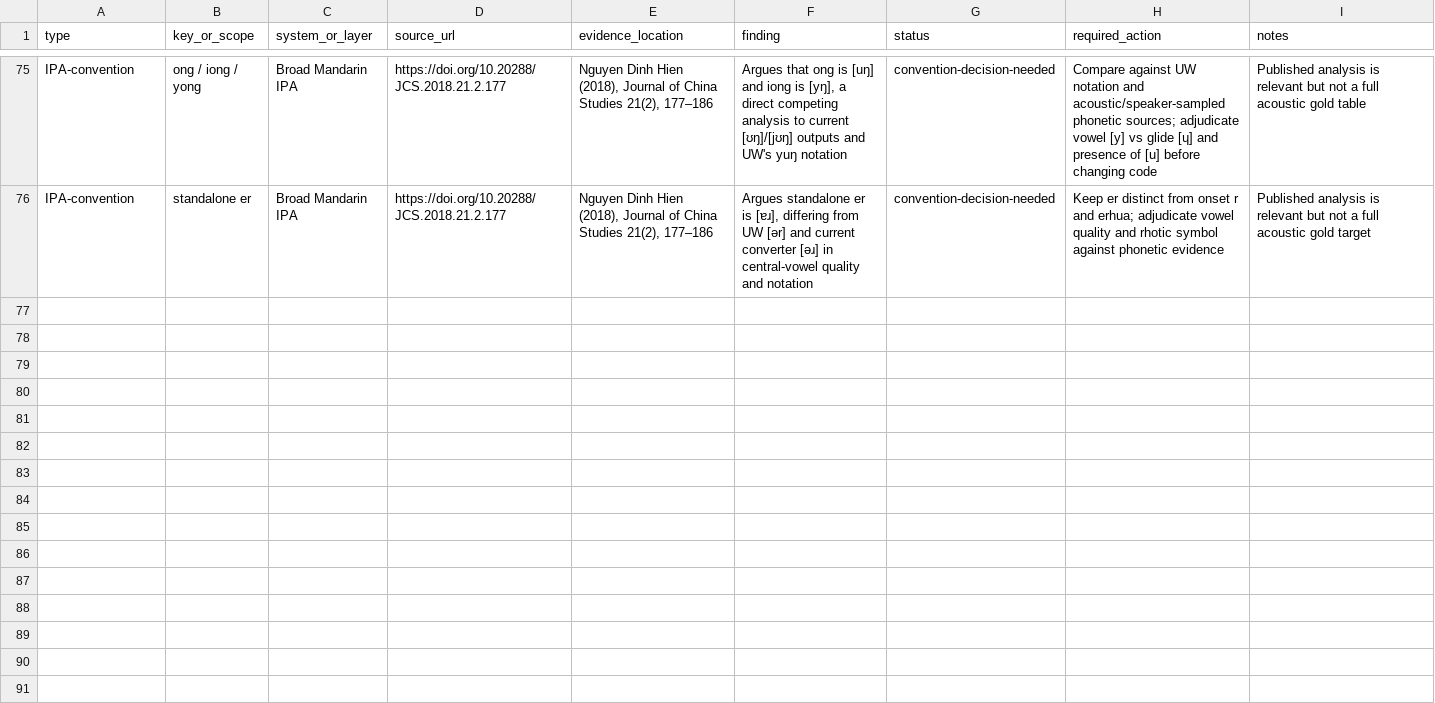
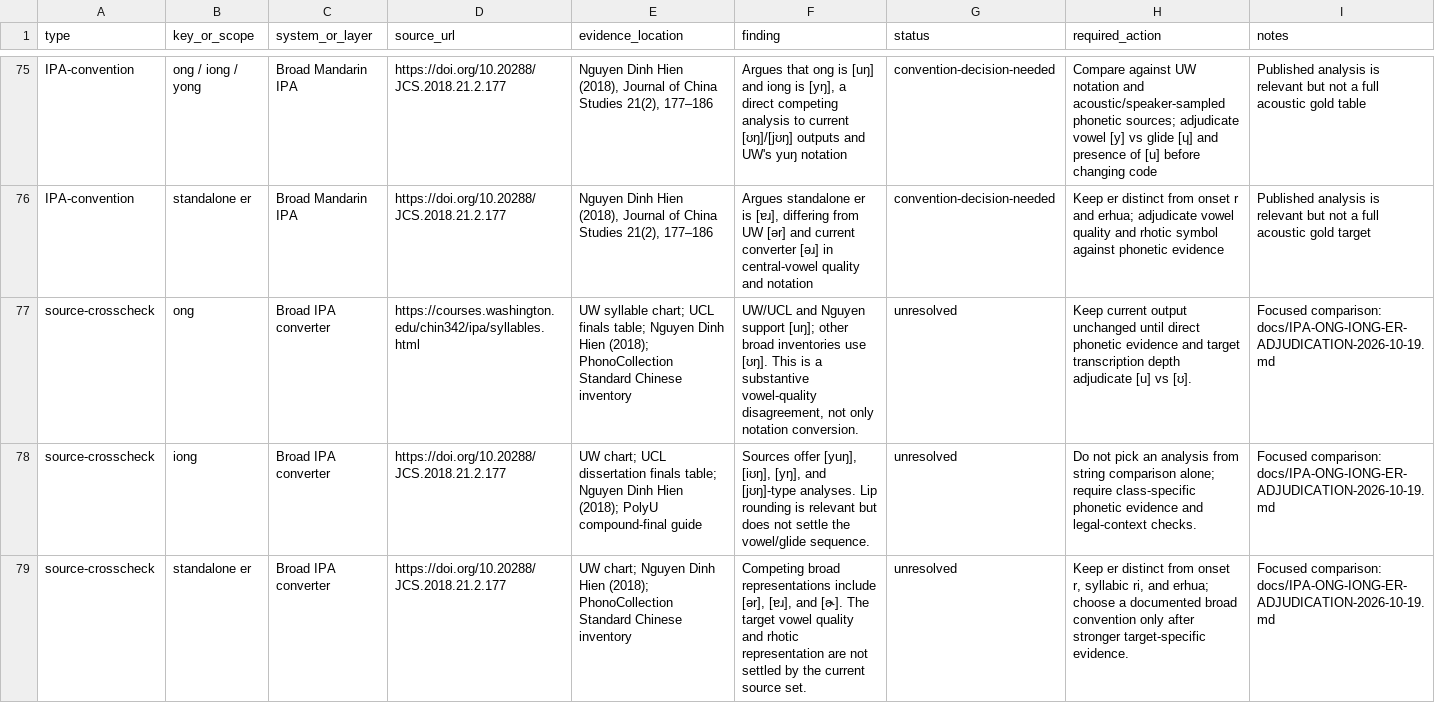
Before and after one commit to ClippyFirst/chinese-for-ukrainians, a CSV file: docs/PHONETIC-SOURCE-LEDGER-2026-10-18.csv, drawn as a sheet; only a part is shown, gaps mark what is left out.

Commit message:
Record competing evidence for ong iong and er

```diff
--- a/docs/PHONETIC-SOURCE-LEDGER-2026-10-18.csv
+++ b/docs/PHONETIC-SOURCE-LEDGER-2026-10-18.csv
@@ -76 +76,4 @@ IPA-convention;ong / iong / yong;Broad Mandarin IPA;https://doi.org/10.20288/JCS
 IPA-convention;standalone er;Broad Mandarin IPA;https://doi.org/10.20288/JCS.2018.21.2.177;Nguyen Dinh Hien (2018), Journal of China Studies 21(2), 177–186;"Argues standalone er is [ɐɹ], differing from UW [ər] and current converter [əɹ] in central-vowel quality and notation";convention-decision-needed;"Keep er distinct from onset r and erhua; adjudicate vowel quality and rhotic symbol against phonetic evidence";Published analysis is relevant but not a full acoustic gold target
+"source-crosscheck";"ong";"Broad IPA converter";"https://courses.washington.edu/chin342/ipa/syllables.html";"UW syllable chart; UCL finals table; Nguyen Dinh Hien (2018); PhonoCollection Standard Chinese inventory";"UW/UCL and Nguyen support [uŋ]; other broad inventories use [ʊŋ]. This is a substantive vowel-quality disagreement, not only notation conversion.";"unresolved";"Keep current output unchanged until direct phonetic evidence and target transcription depth adjudicate [u] vs [ʊ].";"Focused comparison: docs/IPA-ONG-IONG-ER-ADJUDICATION-2026-10-19.md"
+"source-crosscheck";"iong";"Broad IPA converter";"https://doi.org/10.20288/JCS.2018.21.2.177";"UW chart; UCL dissertation finals table; Nguyen Dinh Hien (2018); PolyU compound-final guide";"Sources offer [yuŋ], [iʊŋ], [yŋ], and [jʊŋ]-type analyses. Lip rounding is relevant but does not settle the vowel/glide sequence.";"unresolved";"Do not pick an analysis from string comparison alone; require class-specific phonetic evidence and legal-context checks.";"Focused comparison: docs/IPA-ONG-IONG-ER-ADJUDICATION-2026-10-19.md"
+"source-crosscheck";"standalone er";"Broad IPA converter";"https://doi.org/10.20288/JCS.2018.21.2.177";"UW chart; Nguyen Dinh Hien (2018); PhonoCollection Standard Chinese inventory";"Competing broad representations include [ər], [ɐɹ], and [ɚ]. The target vowel quality and rhotic representation are not settled by the current source set.";"unresolved";"Keep er distinct from onset r, syllabic ri, and erhua; choose a documented broad convention only after stronger target-specific evidence.";"Focused comparison: docs/IPA-ONG-IONG-ER-ADJUDICATION-2026-10-19.md"
```
